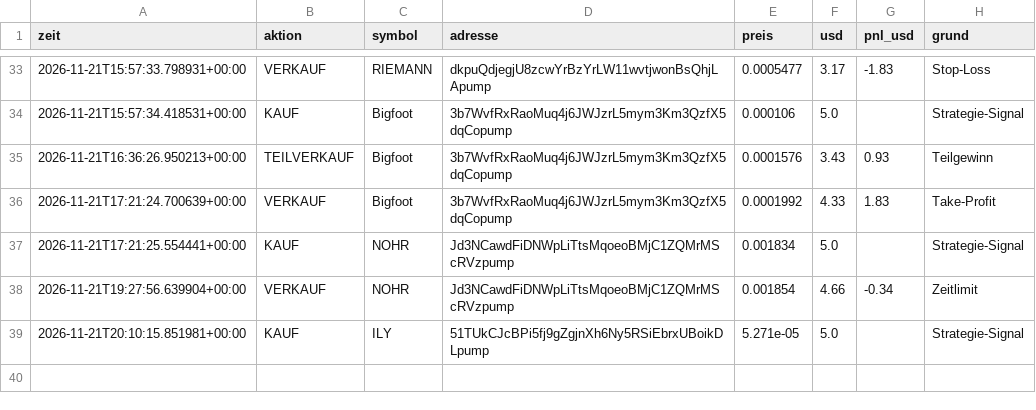
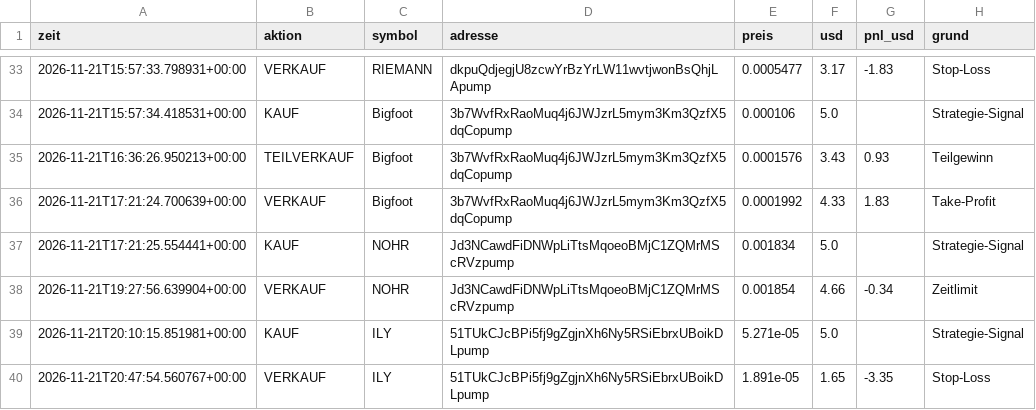
Before and after one commit to giulianovaccaro1-svg/Memcoin-bot, a CSV file: trades.csv, drawn as a sheet; only a part is shown, gaps mark what is left out; the diff names each change by its address in the sheet, - before the commit and + after, or states it on an @@ line.

```diff
--- a/trades.csv
+++ b/trades.csv
+row 40: 2026-11-21T20:47:54.560767+00:00 | VERKAUF | ILY | 51TUkCJcBPi5fj9gZgjnXh6Ny5RSiEbrxUBoikDLpump | 1.891e-05 | 1.65 | -3.35 | Stop-Loss
```
Also changed, not shown: 2 other files.
